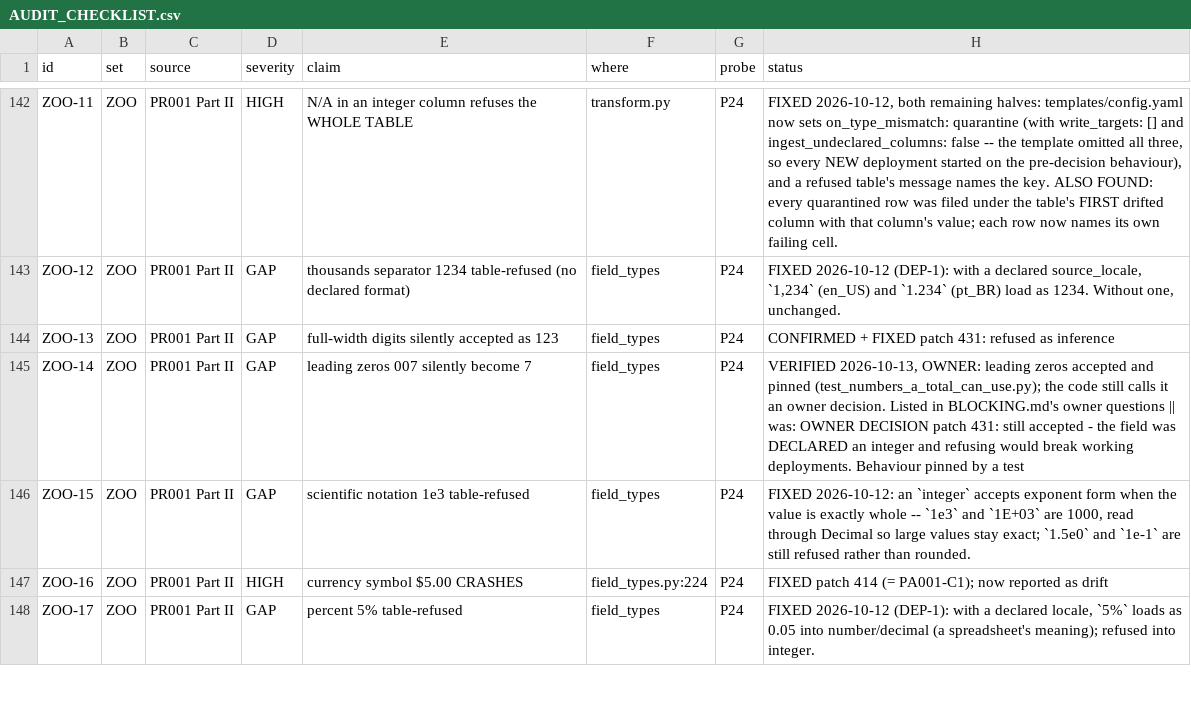
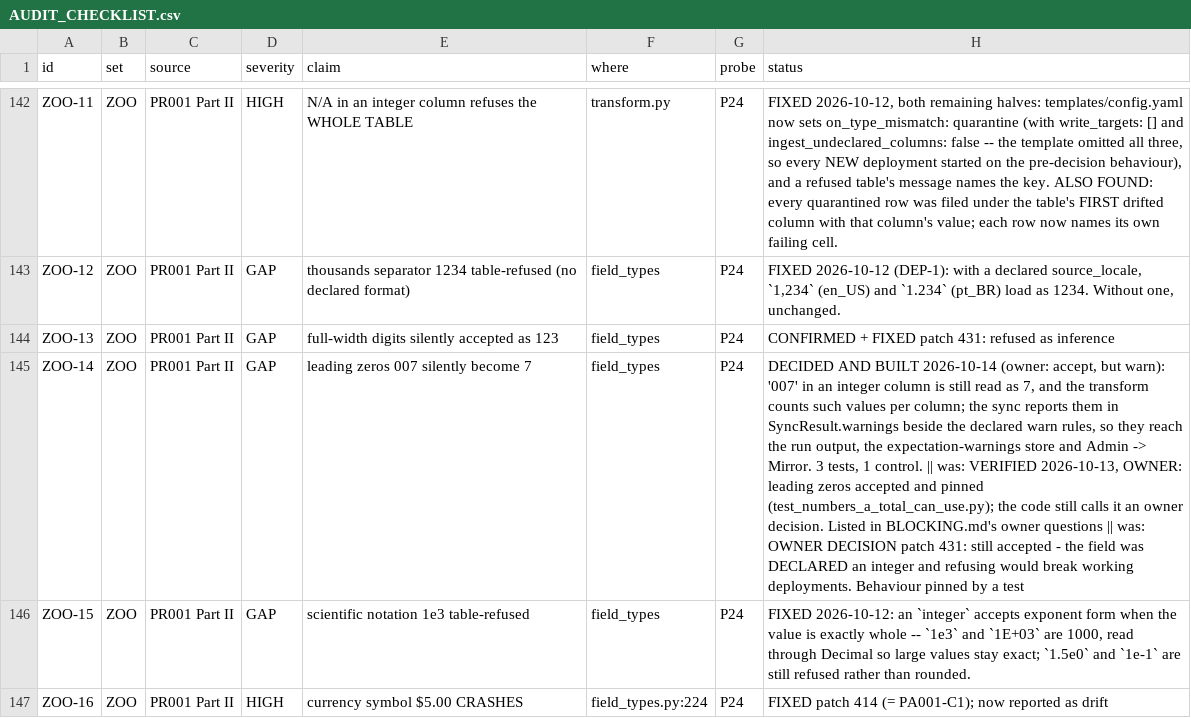
Before and after one commit to nmartin0/elysium, a CSV file: AUDIT_CHECKLIST.csv, drawn as a sheet; only a part is shown, gaps mark what is left out; the shorter side is filled out with more unchanged rows; the diff names each change by its address in the sheet, - before the commit and + after, or states it on an @@ line.

Commit message:
ZOO-14, decided: '007' in an integer column is still read as 7, and the sync warns
The owner's decision (14 Oct). Leading zeros were accepted silently, so
an id-like code declared as an integer lost its padding and nobody would
notice. It is still accepted, since refusing would break working
deployments. Now the transform counts such values per column (merged
across batches), and the sync reports them in SyncResult.warnings beside
the declared warn rules. That puts them in the run output, the
expectation-warnings store and Admin -> Mirror: 'leading zeros dropped:
"007" was read as 7'. '0' alone is not padding; only integer columns
are counted. 3 tests, 1 control.

```diff
--- a/AUDIT_CHECKLIST.csv
+++ b/AUDIT_CHECKLIST.csv
-H145 (status): VERIFIED 2026-10-13,…
+H145 (status): DECIDED AND BUILT 2026-10-14 (owner: accept, but warn): '007' in an integer column is still read as 7, and the transform counts such values per column; the sync reports them in SyncResult.warnings beside the declared warn rules, so they reach the run output, the expectation-warnings store and Admin -> Mirror. 3 tests, 1 control. || was: VERIFIED 2026-10-13,…
```
Also changed, not shown: 6 other files.
